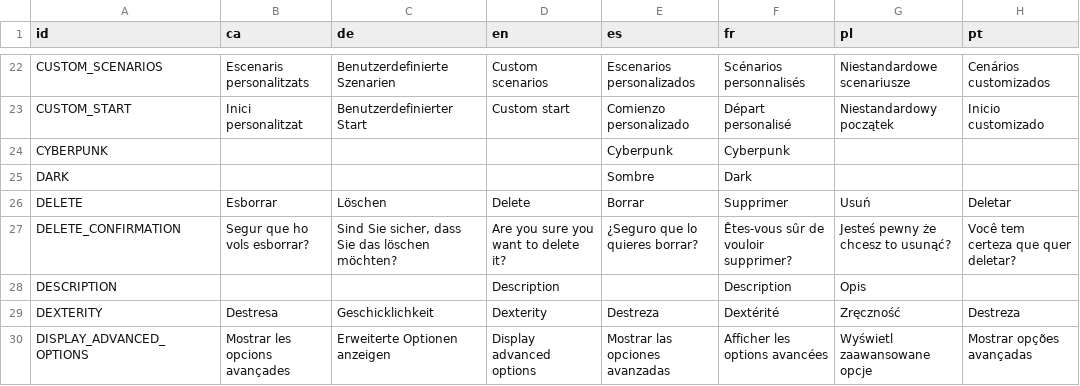
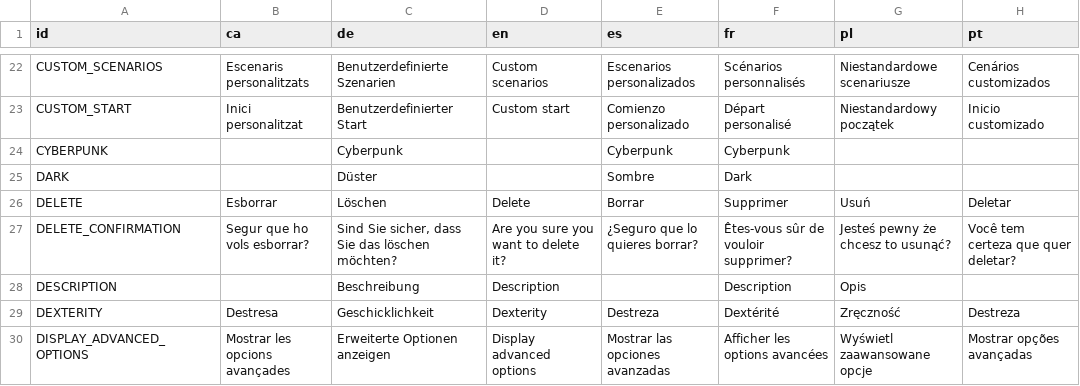
Before and after one commit to LyaaaaaGames/AIdventure_Localization, a CSV file: localizations.csv, drawn as a sheet; only a part is shown, gaps mark what is left out; the diff covers the shown part only.

```diff
--- a/localizations.csv
+++ b/localizations.csv
@@ -47,7 +47,7 @@ CUSTOM_SCENARIOS,Escenaris personalitzats,Benutzerdefinierte Szenarien,Custom sc
 CUSTOM_START,Inici personalitzat,Benutzerdefinierter Start,Custom start,Comienzo personalizado,Départ personalisé,Niestandardowy początek,Inicio customizado
-CYBERPUNK,,,,Cyberpunk,Cyberpunk,,
-DARK,,,,Sombre,Dark,,
+CYBERPUNK,,Cyberpunk,,Cyberpunk,Cyberpunk,,
+DARK,,Düster,,Sombre,Dark,,
 DELETE,Esborrar,Löschen,Delete,Borrar,Supprimer,Usuń,Deletar
 DELETE_CONFIRMATION,Segur que ho vols esborrar?,"Sind Sie sicher, dass Sie das löschen möchten?",Are you sure you want to delete it?,¿Seguro que lo quieres borrar?,Êtes-vous sûr de vouloir supprimer?,Jesteś pewny że chcesz to usunąć?,Você tem certeza que quer deletar?
-DESCRIPTION,,,Description,,Description,Opis,
+DESCRIPTION,,Beschreibung,Description,,Description,Opis,
 DEXTERITY,Destresa,Geschicklichkeit,Dexterity,Destreza,Dextérité,Zręczność,Destreza
```
Also changed, not shown: 48 edited cells elsewhere in this file.
